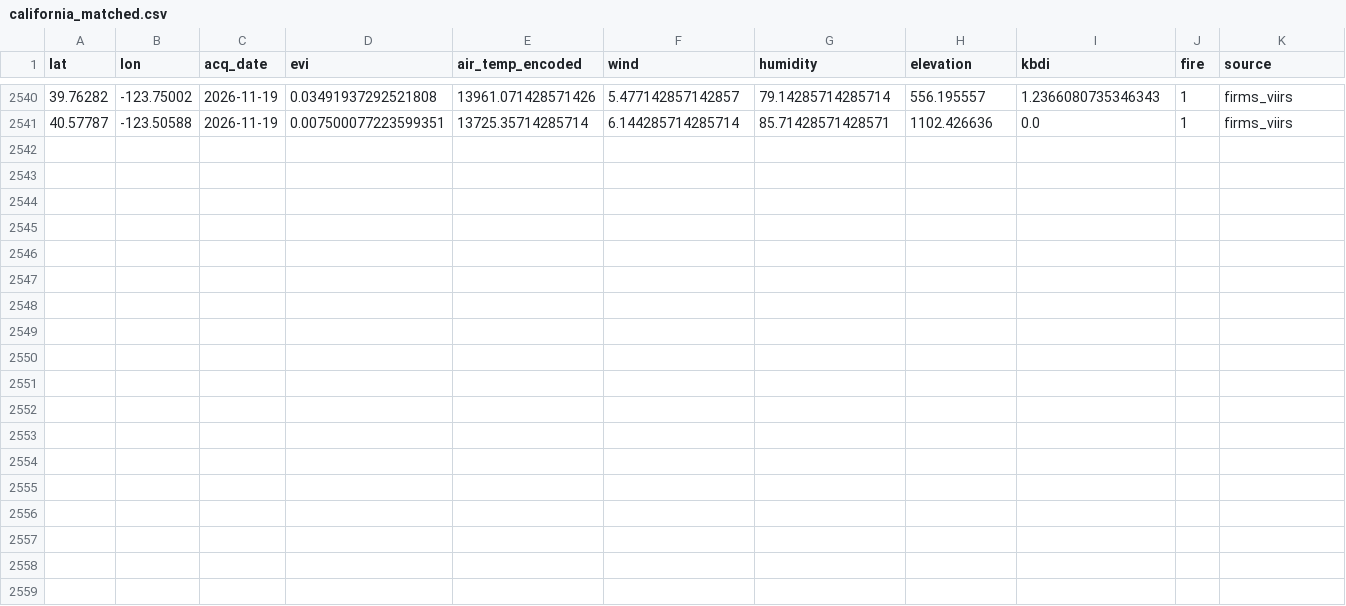
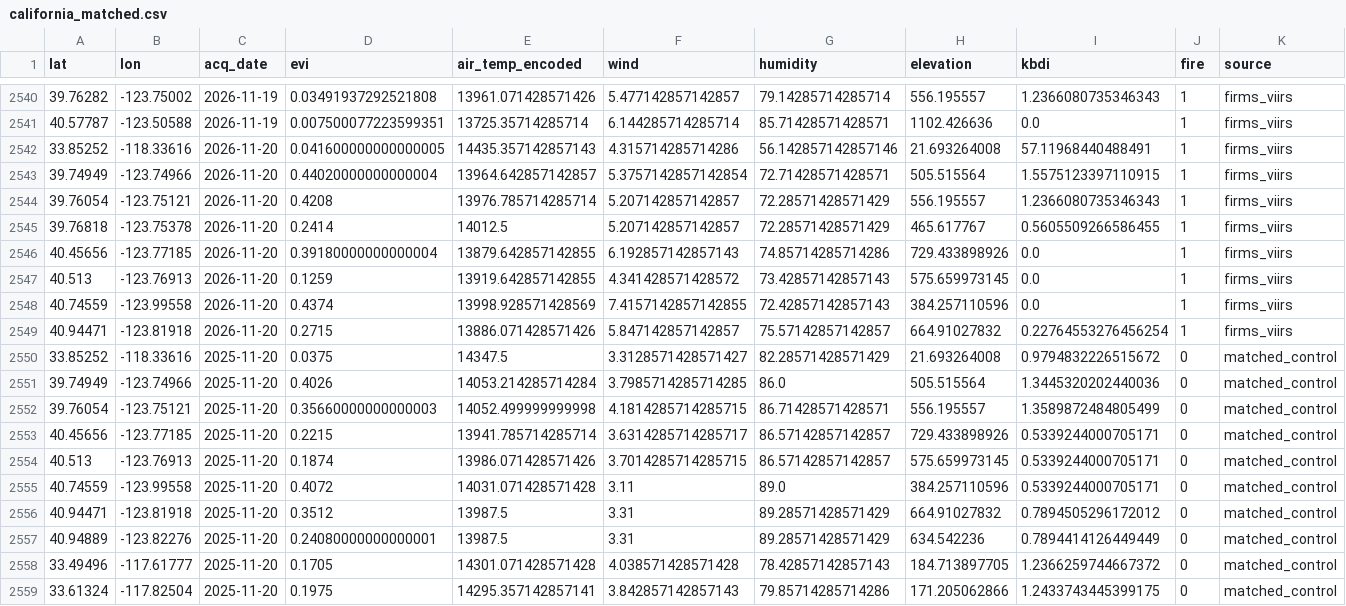
Before and after one commit to CSUN-DSR-GeoInfoVisualization/geo-info-data-visualization-project, a CSV file: backend/ml/training_data/california_matched.csv, drawn as a sheet; only a part is shown, gaps mark what is left out.

Commit message:
ml: daily ingest  (2026-11-21)

```diff
--- a/backend/ml/training_data/california_matched.csv
+++ b/backend/ml/training_data/california_matched.csv
@@ -2541 +2541,19 @@ lat,lon,acq_date,evi,air_temp_encoded,wind,humidity,elevation,kbdi,fire,source
 40.57787,-123.50588,2026-11-19,0.007500077223599351,13725.35714285714,6.144285714285714,85.71428571428571,1102.426636,0.0,1,firms_viirs
+33.85252,-118.33616,2026-11-20,0.041600000000000005,14435.357142857143,4.315714285714286,56.142857142857146,21.693264008,57.11968440488491,1,firms_viirs
+39.74949,-123.74966,2026-11-20,0.44020000000000004,13964.642857142857,5.3757142857142854,72.71428571428571,505.515564,1.5575123397110915,1,firms_viirs
+39.76054,-123.75121,2026-11-20,0.4208,13976.785714285714,5.207142857142857,72.28571428571429,556.195557,1.2366080735346343,1,firms_viirs
+39.76818,-123.75378,2026-11-20,0.2414,14012.5,5.207142857142857,72.28571428571429,465.617767,0.5605509266586455,1,firms_viirs
+40.45656,-123.77185,2026-11-20,0.39180000000000004,13879.642857142855,6.192857142857143,74.85714285714286,729.433898926,0.0,1,firms_viirs
+40.513,-123.76913,2026-11-20,0.1259,13919.642857142855,4.341428571428572,73.42857142857143,575.659973145,0.0,1,firms_viirs
+40.74559,-123.99558,2026-11-20,0.4374,13998.928571428569,7.4157142857142855,72.42857142857143,384.257110596,0.0,1,firms_viirs
+40.94471,-123.81918,2026-11-20,0.2715,13886.071428571426,5.847142857142857,75.57142857142857,664.91027832,0.22764553276456254,1,firms_viirs
+33.85252,-118.33616,2025-11-20,0.0375,14347.5,3.3128571428571427,82.28571428571429,21.693264008,0.9794832226515672,0,matched_control
+39.74949,-123.74966,2025-11-20,0.4026,14053.214285714284,3.7985714285714285,86.0,505.515564,1.3445320202440036,0,matched_control
+39.76054,-123.75121,2025-11-20,0.35660000000000003,14052.499999999998,4.1814285714285715,86.71428571428571,556.195557,1.3589872484805499,0,matched_control
+40.45656,-123.77185,2025-11-20,0.2215,13941.785714285714,3.6314285714285717,86.57142857142857,729.433898926,0.5339244000705171,0,matched_control
+40.513,-123.76913,2025-11-20,0.1874,13986.071428571426,3.7014285714285715,86.57142857142857,575.659973145,0.5339244000705171,0,matched_control
+40.74559,-123.99558,2025-11-20,0.4072,14031.071428571428,3.11,89.0,384.257110596,0.5339244000705171,0,matched_control
+40.94471,-123.81918,2025-11-20,0.3512,13987.5,3.31,89.28571428571429,664.91027832,0.7894505296172012,0,matched_control
+40.94889,-123.82276,2025-11-20,0.24080000000000001,13987.5,3.31,89.28571428571429,634.542236,0.7894414126449449,0,matched_control
+33.49496,-117.61777,2025-11-20,0.1705,14301.071428571428,4.038571428571428,78.42857142857143,184.713897705,1.2366259744667372,0,matched_control
+33.61324,-117.82504,2025-11-20,0.1975,14295.357142857141,3.842857142857143,79.85714285714286,171.205062866,1.2433743445399175,0,matched_control
```
